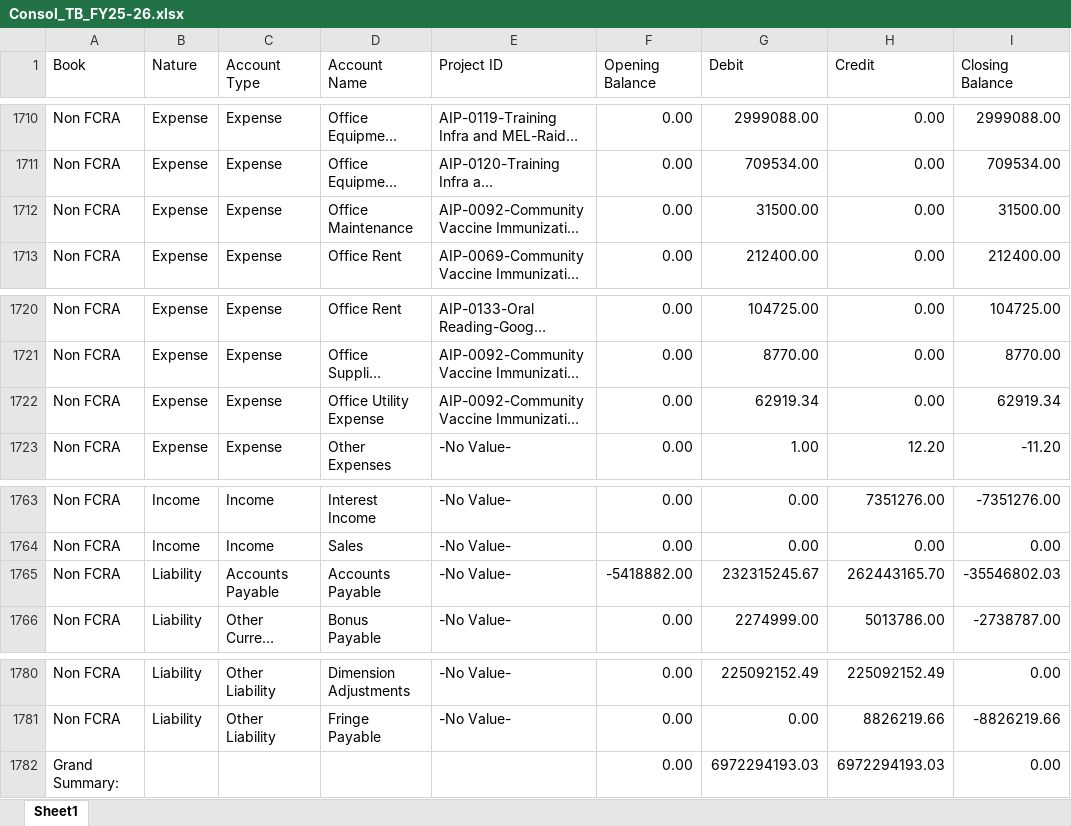
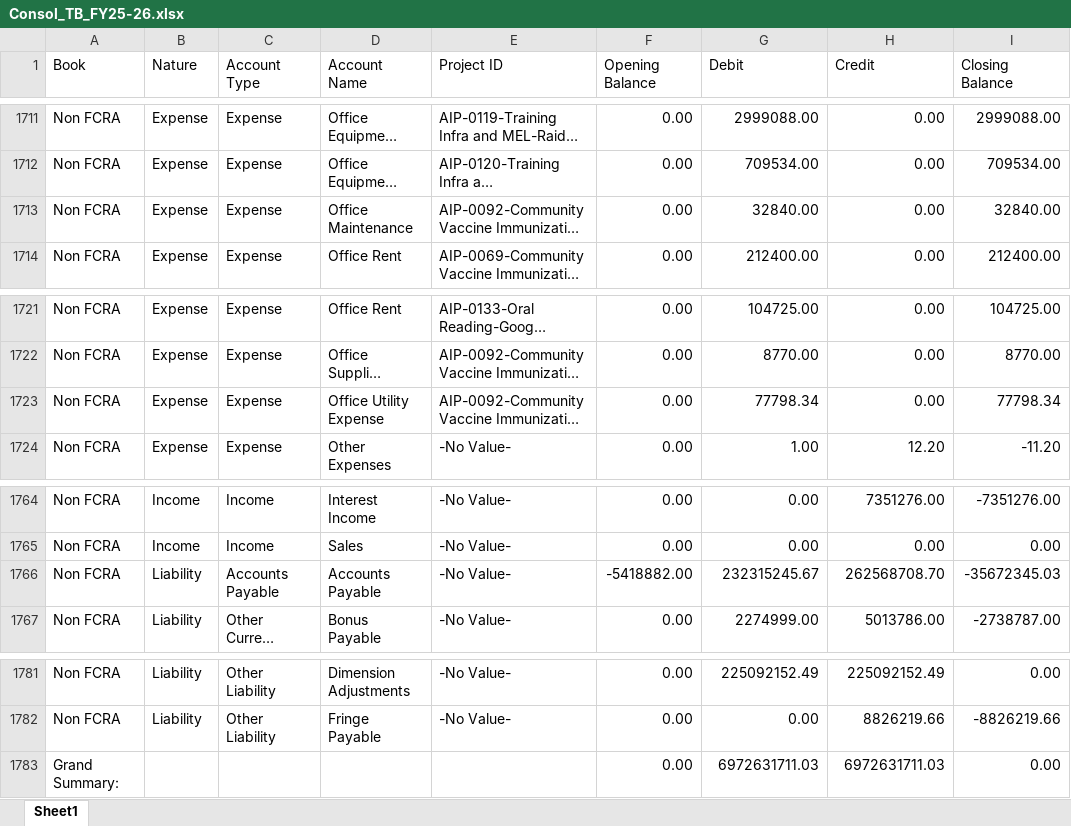
Before and after one commit to lehs-dashboard/lehs-reports, an Excel workbook: Consol_TB_FY25-26.xlsx, sheet Sheet1, drawn as a sheet; only a part is shown, gaps mark what is left out; long unchanged cells end in …; values as stored, in another font and other column widths than the file's, no borders; addresses are those after the commit; the diff covers the shown part only; the diff names each change by its address in the sheet, - before the commit and + after, or states it on an @@ line.

```diff
--- a/Consol_TB_FY25-26.xlsx (sheet Sheet1)
+++ b/Consol_TB_FY25-26.xlsx (sheet Sheet1)
-G1713 (Debit): 31500.00
+G1713 (Debit): 32840.00
-I1713 (Closing Balance): 31500.00
+I1713 (Closing Balance): 32840.00
-G1723 (Debit): 62919.34
+G1723 (Debit): 77798.34
-I1723 (Closing Balance): 62919.34
+I1723 (Closing Balance): 77798.34
-H1766 (Credit): 262443165.70
+H1766 (Credit): 262568708.70
-I1766 (Closing Balance): -35546802.03
+I1766 (Closing Balance): -35672345.03
-G1783 (Debit): 6972294193.03
+G1783 (Debit): 6972631711.03
-H1783 (Credit): 6972294193.03
+H1783 (Credit): 6972631711.03
```
Also changed, not shown: 1 added row and 10 edited cells elsewhere in this sheet.
